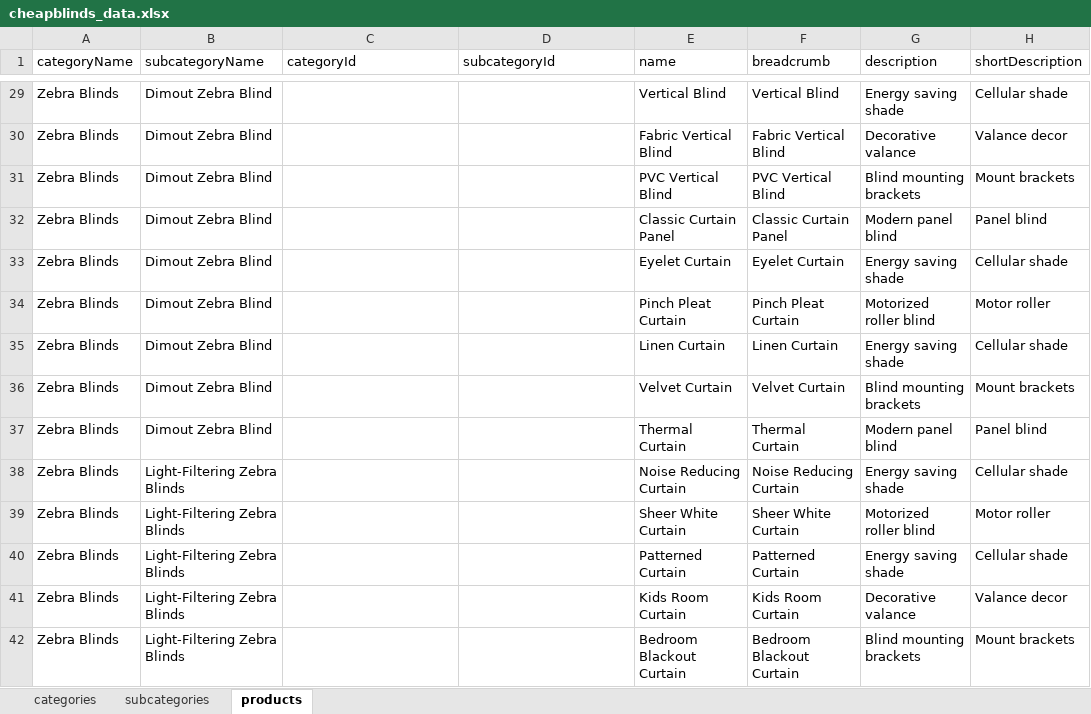
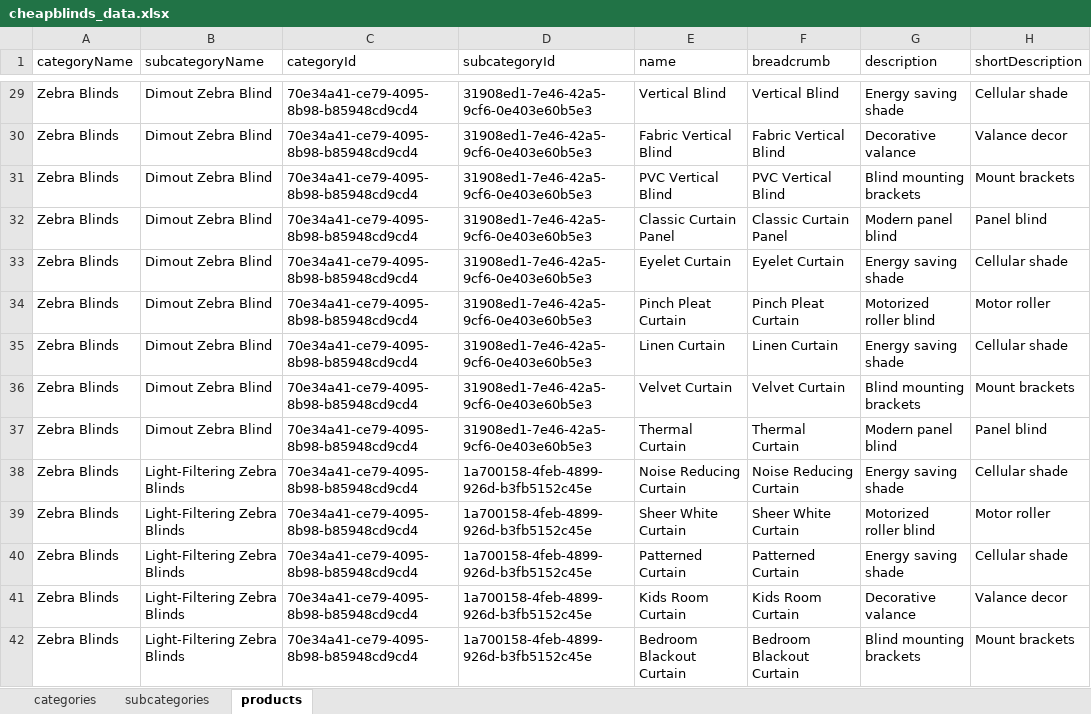
Before and after one commit to Team2Guys/cheapblinds-backend, an Excel workbook: prisma/seed/data/cheapblinds_data.xlsx, sheet products, drawn as a sheet; only a part is shown, gaps mark what is left out; values as stored, in another font and other column widths than the file's, no cell formats; charts and pictures and table styles not drawn; the diff covers the shown part only; the diff names each change by its address in the sheet, - before the commit and + after, or states it on an @@ line.

```diff
--- a/prisma/seed/data/cheapblinds_data.xlsx (sheet products)
+++ b/prisma/seed/data/cheapblinds_data.xlsx (sheet products)
-C29:C42 (categoryId): (empty)
+C29:C42 (categoryId): 70e34a41-ce79-4095-8b98-b85948cd9cd4
-D29:D37 (subcategoryId): (empty)
+D29:D37 (subcategoryId): 31908ed1-7e46-42a5-9cf6-0e403e60b5e3
-D38:D42 (subcategoryId): (empty)
+D38:D42 (subcategoryId): 1a700158-4feb-4899-926d-b3fb5152c45e
```
Also changed, not shown: 84 edited cells elsewhere in this sheet, sheet subcategories, sheet categories, cell formats, charts or pictures, 1 other file.
